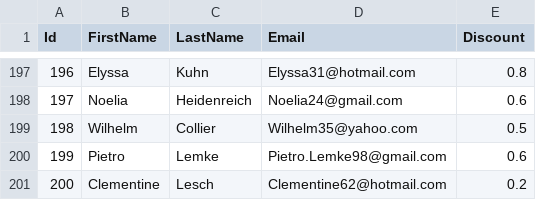
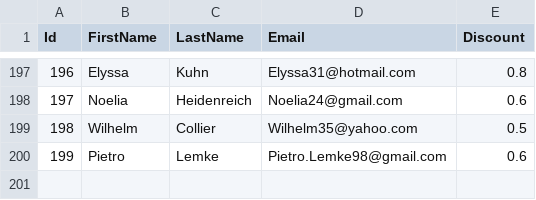
Before and after one commit to vincidaking/ZTP_Scheduler, a CSV file: Scheduler/Data/mailing.csv, drawn as a sheet; only a part is shown, gaps mark what is left out.

```diff
--- a/Scheduler/Data/mailing.csv
+++ b/Scheduler/Data/mailing.csv
@@ -200,2 +200 @@ Id,FirstName,LastName,Email,Discount
 199, Pietro, Lemke, Pietro.Lemke98@gmail.com, 0.6
-200, Clementine, Lesch, Clementine62@hotmail.com, 0.2
```
Also changed, not shown: 15 other files.
